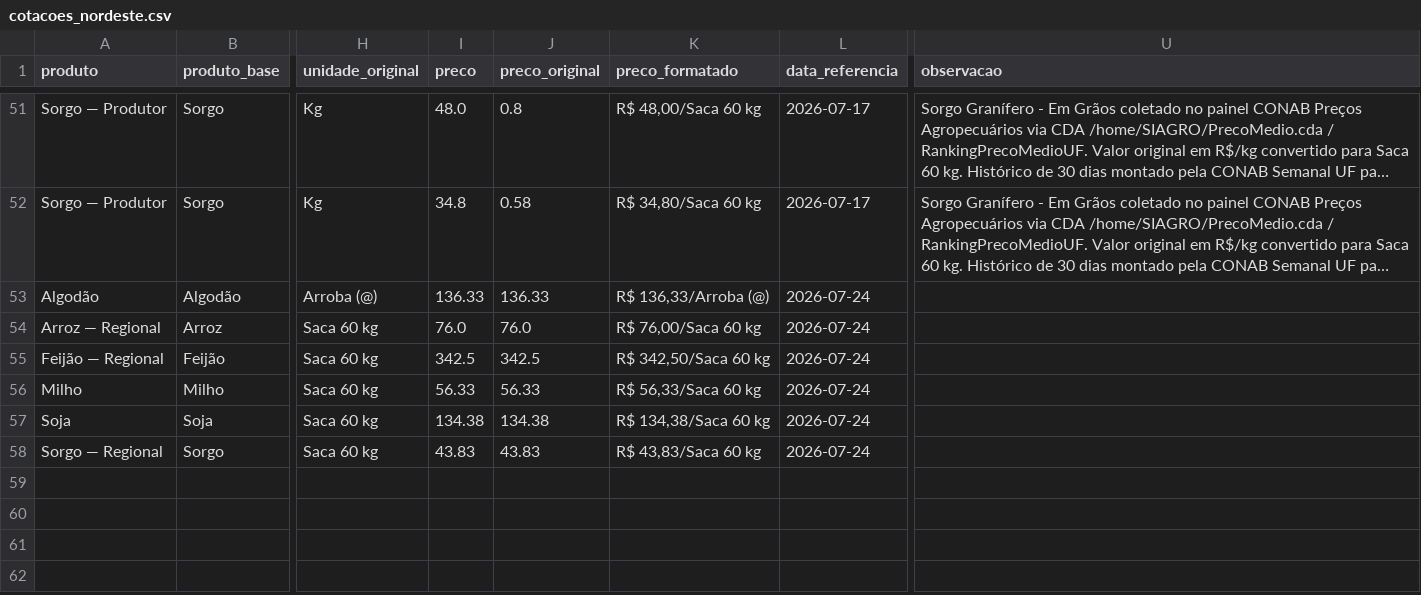
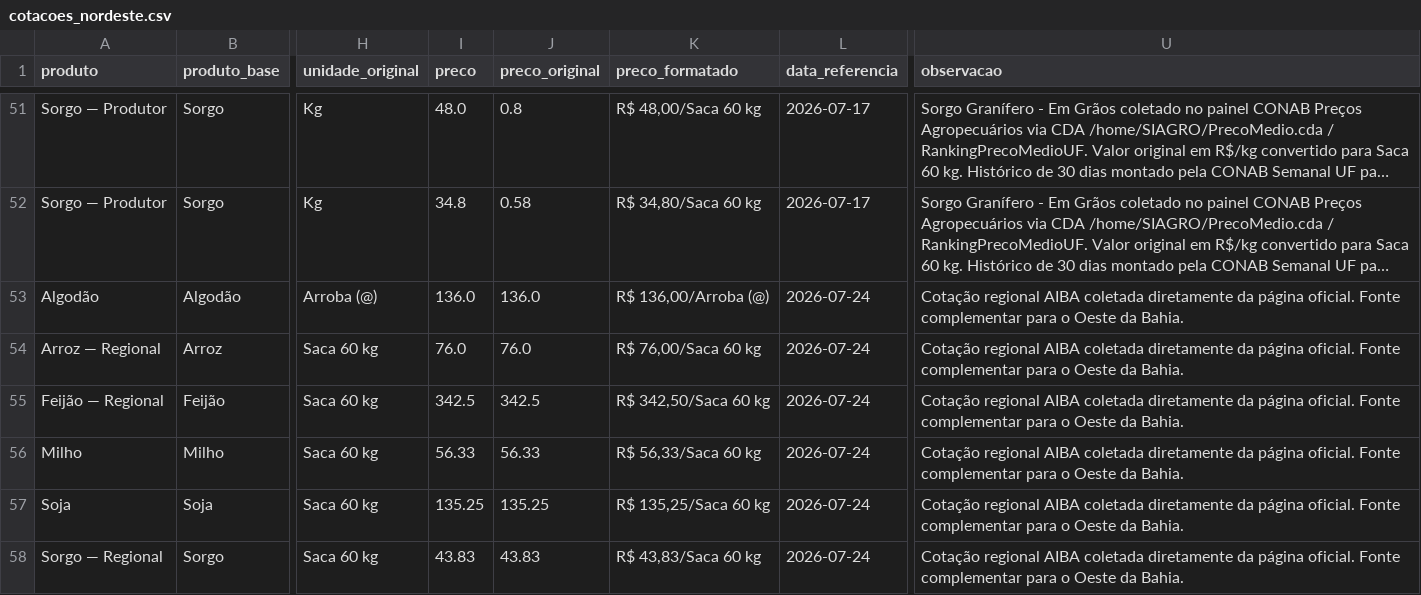
Before and after one commit to idocandido-dotcom/cotacoes, a CSV file: cotacoes/public/cotacoes_nordeste.csv, drawn as a sheet; only a part is shown, gaps mark what is left out; long unchanged cells end in …; the diff names each change by its address in the sheet, - before the commit and + after, or states it on an @@ line.

```diff
--- a/cotacoes/public/cotacoes_nordeste.csv
+++ b/cotacoes/public/cotacoes_nordeste.csv
-I53 (preco): 136.33
+I53 (preco): 136.0
-J53 (preco_original): 136.33
+J53 (preco_original): 136.0
-K53 (preco_formatado): R$ 136,33/Arroba (@)
+K53 (preco_formatado): R$ 136,00/Arroba (@)
-U53:U58 (observacao): (empty)
+U53:U58 (observacao): Cotação regional AIBA coletada diretamente da página oficial. Fonte complementar para o Oeste da Bahia.
-I57 (preco): 134.38
+I57 (preco): 135.25
-J57 (preco_original): 134.38
+J57 (preco_original): 135.25
-K57 (preco_formatado): R$ 134,38/Saca 60 kg
+K57 (preco_formatado): R$ 135,25/Saca 60 kg
```
Also changed, not shown: 5 other files.
